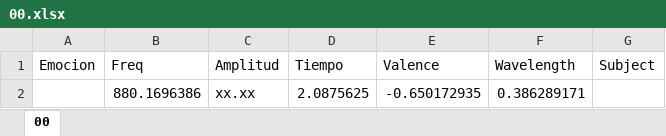
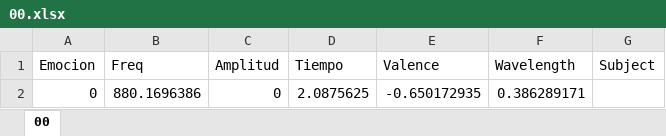
Before and after one commit to jjparrad/AmbientesInteligentes, an Excel workbook: HallarVariables/00.xlsx, sheet 00, drawn as a sheet; values as stored, in another font and other column widths than the file's, no borders; the diff names each change by its address in the sheet, - before the commit and + after, or states it on an @@ line.

Commit message:
agregando emocion en frecuencia_promedio y comentando mlTutorial

```diff
--- a/HallarVariables/00.xlsx (sheet 00)
+++ b/HallarVariables/00.xlsx (sheet 00)
-A2 (Emocion): (empty)
+A2 (Emocion): 0
-C2 (Amplitud): xx.xx
+C2 (Amplitud): 0
```
Also changed, not shown: 2 other files.
